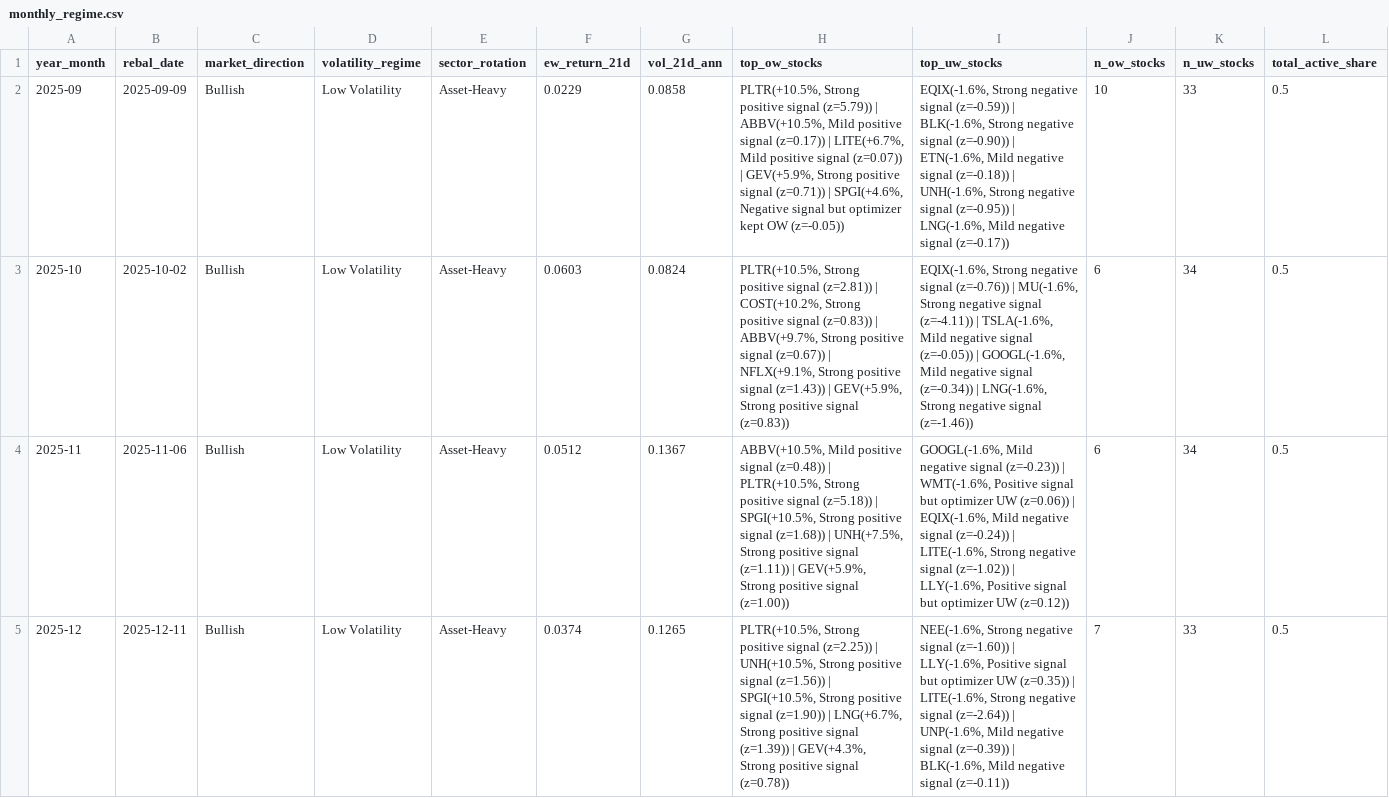
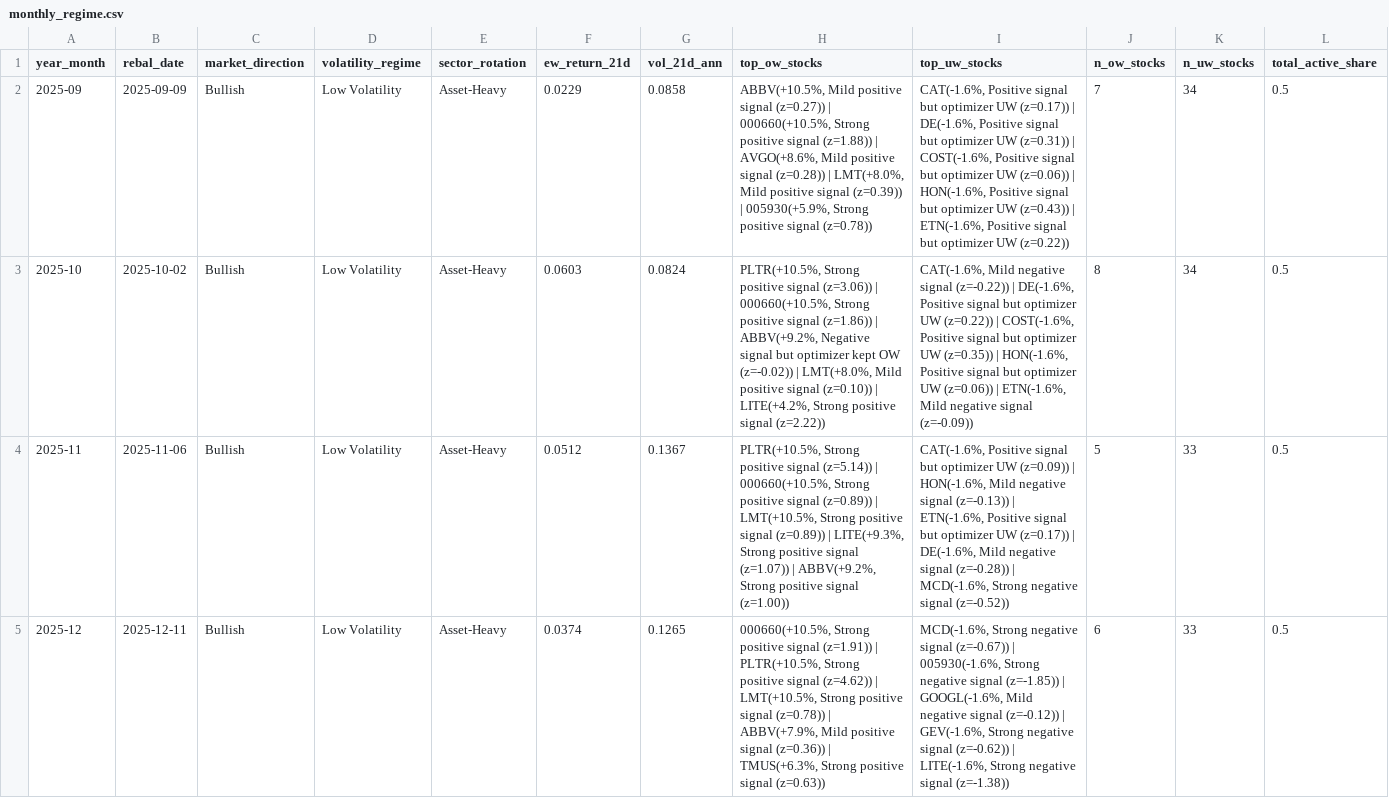
Before and after one commit to dnflsfud/ai-signal-portfolio, a CSV file: outputs/csv/monthly_regime.csv, drawn as a sheet; only a part is shown; the diff covers the shown part only.

```diff
--- a/outputs/csv/monthly_regime.csv
+++ b/outputs/csv/monthly_regime.csv
@@ -1,5 +1,5 @@
 year_month,rebal_date,market_direction,volatility_regime,sector_rotation,ew_return_21d,vol_21d_ann,top_ow_stocks,top_uw_stocks,n_ow_stocks,n_uw_stocks,total_active_share
-2025-09,2025-09-09,Bullish,Low Volatility,Asset-Heavy,0.0229,0.0858,"PLTR(+10.5%, Strong positive signal (z=5.79)) | ABBV(+10.5%, Mild positive signal (z=0.17)) | LITE(+6.7%, Mild positive signal (z=0.07)) | GEV(+5.9%, Strong positive signal (z=0.71)) | SPGI(+4.6%, Negative signal but optimizer kept OW (z=-0.05))","EQIX(-1.6%, Strong negative signal (z=-0.59)) | BLK(-1.6%, Strong negative signal (z=-0.90)) | ETN(-1.6%, Mild negative signal (z=-0.18)) | UNH(-1.6%, Strong negative signal (z=-0.95)) | LNG(-1.6%, Mild negative signal (z=-0.17))",10,33,0.5
-2025-10,2025-10-02,Bullish,Low Volatility,Asset-Heavy,0.0603,0.0824,"PLTR(+10.5%, Strong positive signal (z=2.81)) | COST(+10.2%, Strong positive signal (z=0.83)) | ABBV(+9.7%, Strong positive signal (z=0.67)) | NFLX(+9.1%, Strong positive signal (z=1.43)) | GEV(+5.9%, Strong positive signal (z=0.83))","EQIX(-1.6%, Strong negative signal (z=-0.76)) | MU(-1.6%, Strong negative signal (z=-4.11)) | TSLA(-1.6%, Mild negative signal (z=-0.05)) | GOOGL(-1.6%, Mild negative signal (z=-0.34)) | LNG(-1.6%, Strong negative signal (z=-1.46))",6,34,0.5
-2025-11,2025-11-06,Bullish,Low Volatility,Asset-Heavy,0.0512,0.1367,"ABBV(+10.5%, Mild positive signal (z=0.48)) | PLTR(+10.5%, Strong positive signal (z=5.18)) | SPGI(+10.5%, Strong positive signal (z=1.68)) | UNH(+7.5%, Strong positive signal (z=1.11)) | GEV(+5.9%, Strong positive signal (z=1.00))","GOOGL(-1.6%, Mild negative signal (z=-0.23)) | WMT(-1.6%, Positive signal but optimizer UW (z=0.06)) | EQIX(-1.6%, Mild negative signal (z=-0.24)) | LITE(-1.6%, Strong negative signal (z=-1.02)) | LLY(-1.6%, Positive signal but optimizer UW (z=0.12))",6,34,0.5
-2025-12,2025-12-11,Bullish,Low Volatility,Asset-Heavy,0.0374,0.1265,"PLTR(+10.5%, Strong positive signal (z=2.25)) | UNH(+10.5%, Strong positive signal (z=1.56)) | SPGI(+10.5%, Strong positive signal (z=1.90)) | LNG(+6.7%, Strong positive signal (z=1.39)) | GEV(+4.3%, Strong positive signal (z=0.78))","NEE(-1.6%, Strong negative signal (z=-1.60)) | LLY(-1.6%, Positive signal but optimizer UW (z=0.35)) | LITE(-1.6%, Strong negative signal (z=-2.64)) | UNP(-1.6%, Mild negative signal (z=-0.39)) | BLK(-1.6%, Mild negative signal (z=-0.11))",7,33,0.5
+2025-09,2025-09-09,Bullish,Low Volatility,Asset-Heavy,0.0229,0.0858,"ABBV(+10.5%, Mild positive signal (z=0.27)) | 000660(+10.5%, Strong positive signal (z=1.88)) | AVGO(+8.6%, Mild positive signal (z=0.28)) | LMT(+8.0%, Mild positive signal (z=0.39)) | 005930(+5.9%, Strong positive signal (z=0.78))","CAT(-1.6%, Positive signal but optimizer UW (z=0.17)) | DE(-1.6%, Positive signal but optimizer UW (z=0.31)) | COST(-1.6%, Positive signal but optimizer UW (z=0.06)) | HON(-1.6%, Positive signal but optimizer UW (z=0.43)) | ETN(-1.6%, Positive signal but optimizer UW (z=0.22))",7,34,0.5
+2025-10,2025-10-02,Bullish,Low Volatility,Asset-Heavy,0.0603,0.0824,"PLTR(+10.5%, Strong positive signal (z=3.06)) | 000660(+10.5%, Strong positive signal (z=1.86)) | ABBV(+9.2%, Negative signal but optimizer kept OW (z=-0.02)) | LMT(+8.0%, Mild positive signal (z=0.10)) | LITE(+4.2%, Strong positive signal (z=2.22))","CAT(-1.6%, Mild negative signal (z=-0.22)) | DE(-1.6%, Positive signal but optimizer UW (z=0.22)) | COST(-1.6%, Positive signal but optimizer UW (z=0.35)) | HON(-1.6%, Positive signal but optimizer UW (z=0.06)) | ETN(-1.6%, Mild negative signal (z=-0.09))",8,34,0.5
+2025-11,2025-11-06,Bullish,Low Volatility,Asset-Heavy,0.0512,0.1367,"PLTR(+10.5%, Strong positive signal (z=5.14)) | 000660(+10.5%, Strong positive signal (z=0.89)) | LMT(+10.5%, Strong positive signal (z=0.89)) | LITE(+9.3%, Strong positive signal (z=1.07)) | ABBV(+9.2%, Strong positive signal (z=1.00))","CAT(-1.6%, Positive signal but optimizer UW (z=0.09)) | HON(-1.6%, Mild negative signal (z=-0.13)) | ETN(-1.6%, Positive signal but optimizer UW (z=0.17)) | DE(-1.6%, Mild negative signal (z=-0.28)) | MCD(-1.6%, Strong negative signal (z=-0.52))",5,33,0.5
+2025-12,2025-12-11,Bullish,Low Volatility,Asset-Heavy,0.0374,0.1265,"000660(+10.5%, Strong positive signal (z=1.91)) | PLTR(+10.5%, Strong positive signal (z=4.62)) | LMT(+10.5%, Strong positive signal (z=0.78)) | ABBV(+7.9%, Mild positive signal (z=0.36)) | TMUS(+6.3%, Strong positive signal (z=0.63))","MCD(-1.6%, Strong negative signal (z=-0.67)) | 005930(-1.6%, Strong negative signal (z=-1.85)) | GOOGL(-1.6%, Mild negative signal (z=-0.12)) | GEV(-1.6%, Strong negative signal (z=-0.62)) | LITE(-1.6%, Strong negative signal (z=-1.38))",6,33,0.5
```
Also changed, not shown: 9 edited cells elsewhere in this file, outputs/csv/daily_performance.csv, outputs/csv/feature_importance.csv, 7 other files.
